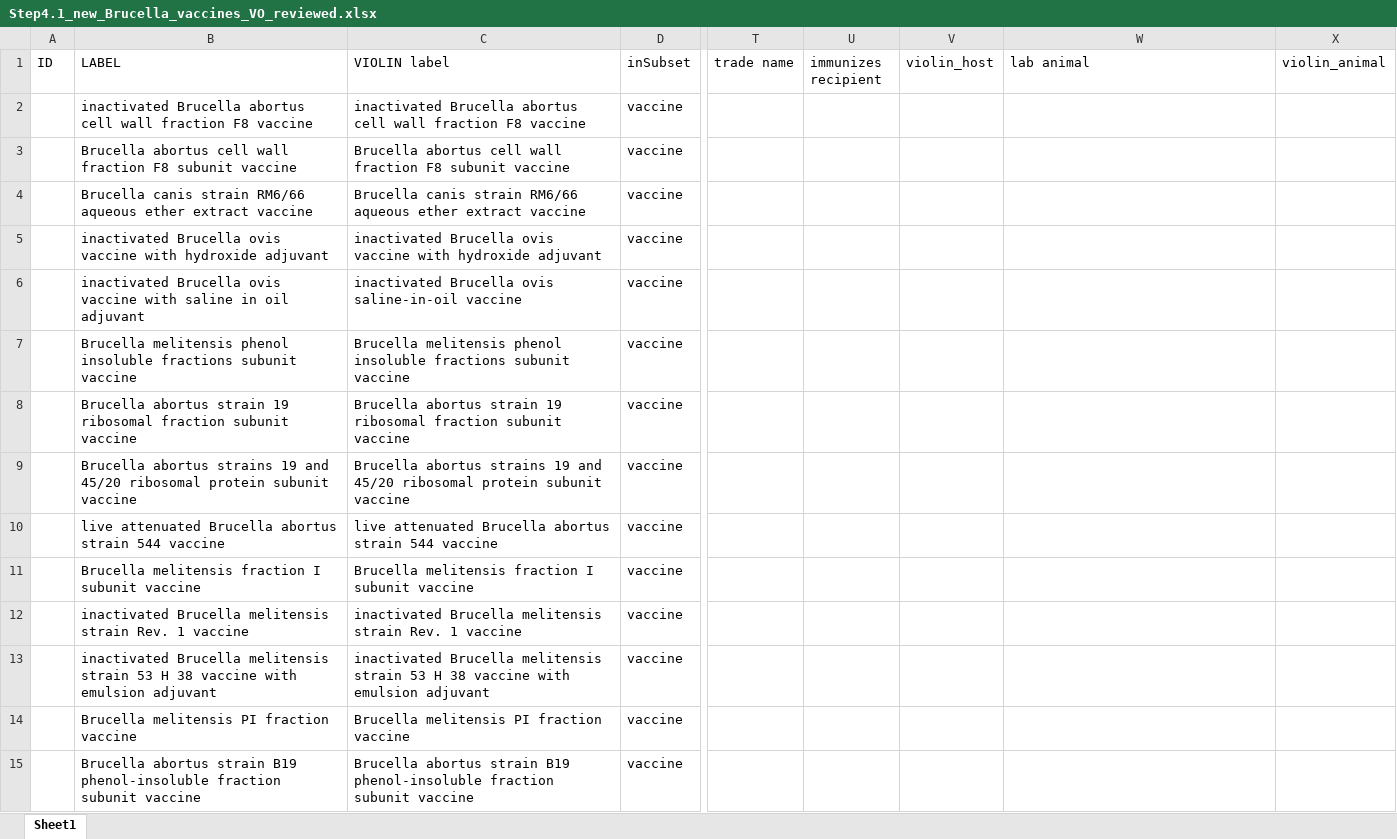
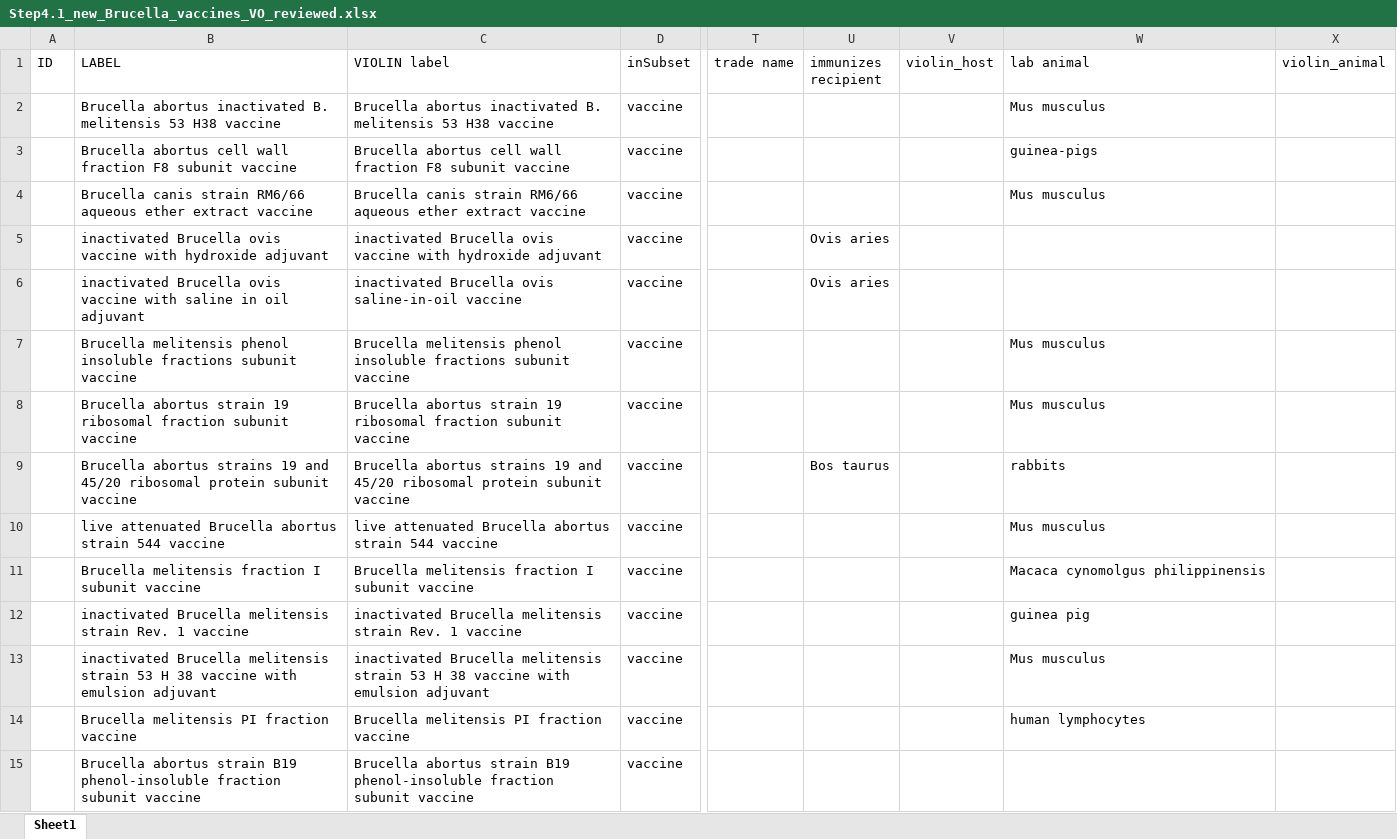
Before and after one commit to Hegroup-Bioinformatics/VaxAgent, an Excel workbook: outputs_Brucella/Step4.1_new_Brucella_vaccines_VO_reviewed.xlsx, sheet Sheet1, drawn as a sheet; only a part is shown, gaps mark what is left out; values as stored, in another font and other column widths than the file's, no cell formats; the diff covers the shown part only; the diff names each change by its address in the sheet, - before the commit and + after, or states it on an @@ line.

```diff
--- a/outputs_Brucella/Step4.1_new_Brucella_vaccines_VO_reviewed.xlsx (sheet Sheet1)
+++ b/outputs_Brucella/Step4.1_new_Brucella_vaccines_VO_reviewed.xlsx (sheet Sheet1)
-B2 (LABEL): inactivated Brucella abortus cell wall fraction F8 vaccine
+B2 (LABEL): Brucella abortus inactivated B. melitensis 53 H38 vaccine
-C2 (VIOLIN label): inactivated Brucella abortus cell wall fraction F8 vaccine
+C2 (VIOLIN label): Brucella abortus inactivated B. melitensis 53 H38 vaccine
-W2 (lab animal): (empty)
+W2 (lab animal): Mus musculus
-W3 (lab animal): (empty)
+W3 (lab animal): guinea-pigs
-W4 (lab animal): (empty)
+W4 (lab animal): Mus musculus
-U5:U6 (immunizes recipient): (empty)
+U5:U6 (immunizes recipient): Ovis aries
-W7:W8 (lab animal): (empty)
+W7:W8 (lab animal): Mus musculus
-U9 (immunizes recipient): (empty)
+U9 (immunizes recipient): Bos taurus
-W9 (lab animal): (empty)
+W9 (lab animal): rabbits
-W10 (lab animal): (empty)
+W10 (lab animal): Mus musculus
-W11 (lab animal): (empty)
+W11 (lab animal): Macaca cynomolgus philippinensis
-W12 (lab animal): (empty)
+W12 (lab animal): guinea pig
-W13 (lab animal): (empty)
+W13 (lab animal): Mus musculus
-W14 (lab animal): (empty)
+W14 (lab animal): human lymphocytes
```
Also changed, not shown: 8 added rows, 81 removed rows and 708 edited cells elsewhere in this sheet, cell formats, outputs_Brucella/Step4.1_new_Brucella_vaccines_VO.xlsx.
